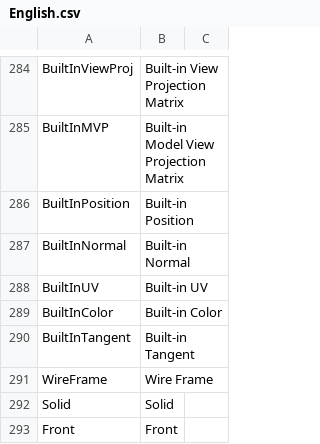
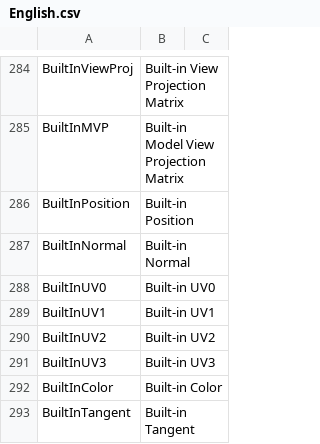
Before and after one commit to ShaderHelper/ShaderHelper, a CSV file: Resource/Localization/English.csv, drawn as a sheet; only a part is shown, gaps mark what is left out; the shorter side is filled out with more unchanged rows.

```diff
--- a/Resource/Localization/English.csv
+++ b/Resource/Localization/English.csv
@@ -287,3 +287,6 @@ BuiltInPosition,Built-in Position,
 BuiltInNormal,Built-in Normal,
-BuiltInUV,Built-in UV,
+BuiltInUV0,Built-in UV0,
+BuiltInUV1,Built-in UV1,
+BuiltInUV2,Built-in UV2,
+BuiltInUV3,Built-in UV3,
 BuiltInColor,Built-in Color,
```
Also changed, not shown: Resource/Localization/Chinese.csv, 8 other files.
